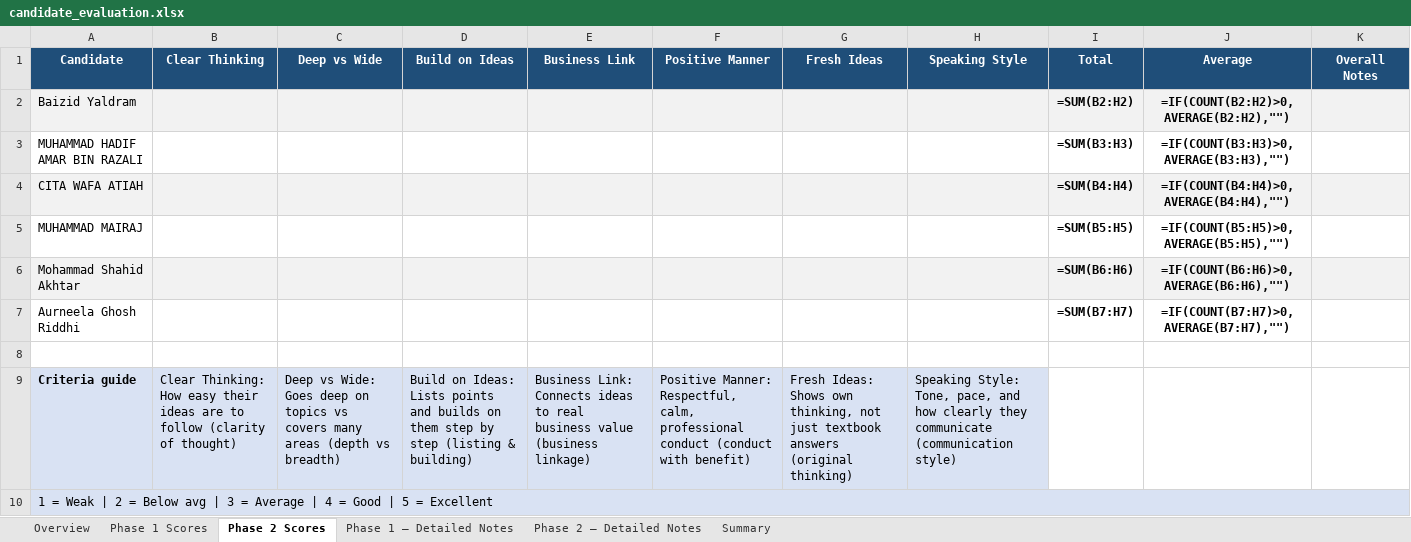
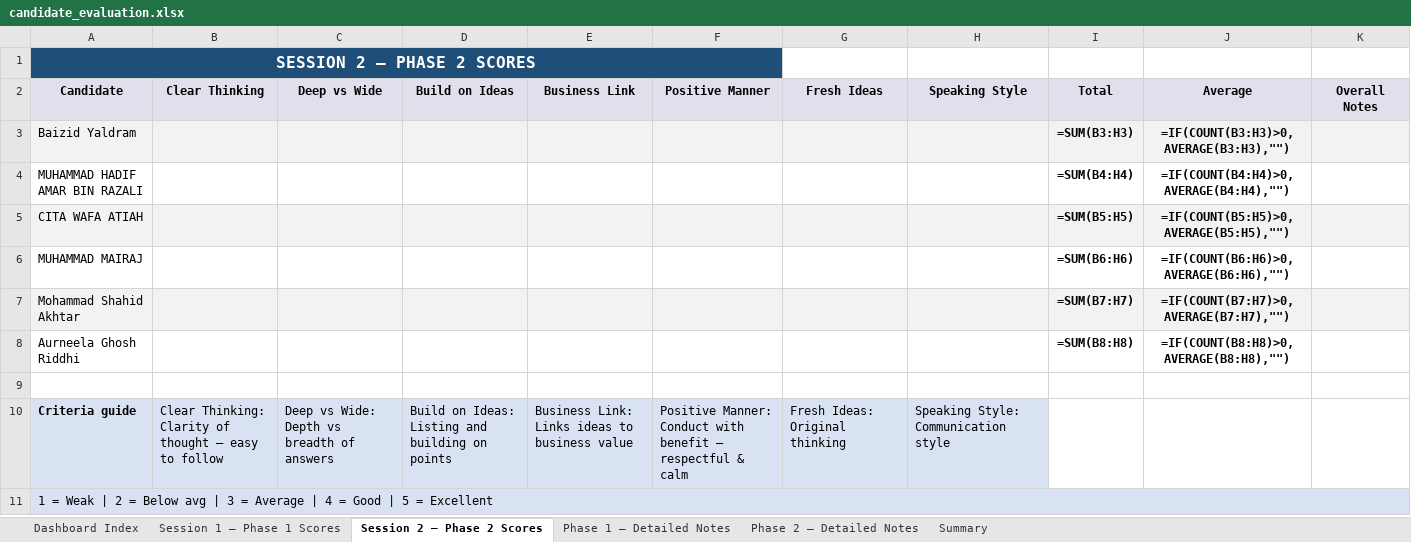
Before and after one commit to zainabbastahirag/AG_ONE_Fixes, an Excel workbook: candidate_evaluation.xlsx, sheet Session 2 — Phase 2 Scores, drawn as a sheet; values as stored, in another font and other column widths than the file's, no borders; formulas without a stored value are shown as written; conditional formats not drawn; addresses are those after the commit; the diff names each change by its address in the sheet, - before the commit and + after, or states it on an @@ line.

```diff
--- a/candidate_evaluation.xlsx (sheet Session 2 — Phase 2 Scores)
+++ b/candidate_evaluation.xlsx (sheet Session 2 — Phase 2 Scores)
-sheet tab: Overview
+sheet tab: Dashboard Index
-sheet tab: Phase 1 Scores
+sheet tab: Session 1 — Phase 1 Scores
-sheet tab: Phase 2 Scores
+sheet tab: Session 2 — Phase 2 Scores
+row 1: SESSION 2 — PHASE 2 SCORES
@@ A2:K2 fill: #1F4E79 → #E2DFEC, text colour: #FFFFFF → black @@
-I3 (Total): =SUM(B2:H2)
+I3 (Total): =SUM(B3:H3)
-J3 (Average): =IF(COUNT(B2:H2)>0,AVERAGE(B2:H2),"")
+J3 (Average): =IF(COUNT(B3:H3)>0,AVERAGE(B3:H3),"")
-I4 (Total): =SUM(B3:H3)
+I4 (Total): =SUM(B4:H4)
-J4 (Average): =IF(COUNT(B3:H3)>0,AVERAGE(B3:H3),"")
+J4 (Average): =IF(COUNT(B4:H4)>0,AVERAGE(B4:H4),"")
-I5 (Total): =SUM(B4:H4)
+I5 (Total): =SUM(B5:H5)
-J5 (Average): =IF(COUNT(B4:H4)>0,AVERAGE(B4:H4),"")
+J5 (Average): =IF(COUNT(B5:H5)>0,AVERAGE(B5:H5),"")
-I6 (Total): =SUM(B5:H5)
+I6 (Total): =SUM(B6:H6)
-J6 (Average): =IF(COUNT(B5:H5)>0,AVERAGE(B5:H5),"")
+J6 (Average): =IF(COUNT(B6:H6)>0,AVERAGE(B6:H6),"")
-I7 (Total): =SUM(B6:H6)
+I7 (Total): =SUM(B7:H7)
-J7 (Average): =IF(COUNT(B6:H6)>0,AVERAGE(B6:H6),"")
+J7 (Average): =IF(COUNT(B7:H7)>0,AVERAGE(B7:H7),"")
-I8 (Total): =SUM(B7:H7)
+I8 (Total): =SUM(B8:H8)
-J8 (Average): =IF(COUNT(B7:H7)>0,AVERAGE(B7:H7),"")
+J8 (Average): =IF(COUNT(B8:H8)>0,AVERAGE(B8:H8),"")
-B10 (Clear Thinking): Clear Thinking: How easy their ideas are to follow (clarity of thought)
+B10 (Clear Thinking): Clear Thinking: Clarity of thought — easy to follow
-C10 (Deep vs Wide): …vs Wide: Goes deep on topics vs covers many areas (depth vs breadth)
+C10 (Deep vs Wide): …vs Wide: Depth vs breadth of answers
-D10 (Build on Ideas): …on Ideas: Lists points and builds on them step by step (listing & building)
+D10 (Build on Ideas): …on Ideas: Listing and building on points
-E10 (Business Link): Business Link: Connects ideas to real business value (business linkage)
+E10 (Business Link): Business Link: Links ideas to business value
-F10 (Positive Manner): Positive Manner: Respectful, calm, professional conduct (conduct with benefit)
+F10 (Positive Manner): Positive Manner: Conduct with benefit — respectful & calm
-G10 (Fresh Ideas): Fresh Ideas: Shows own thinking, not just textbook answers (original thinking)
+G10 (Fresh Ideas): Fresh Ideas: Original thinking
-H10 (Speaking Style): Speaking Style: Tone, pace, and how clearly they communicate (communication style)
+H10 (Speaking Style): Speaking Style: Communication style
```
Also changed, not shown: sheet Dashboard Index, sheet Phase 2 — Detailed Notes, sheet Session 1 — Phase 1 Scores, sheet Phase 1 — Detailed Notes, sheet Summary, 1 other file.
